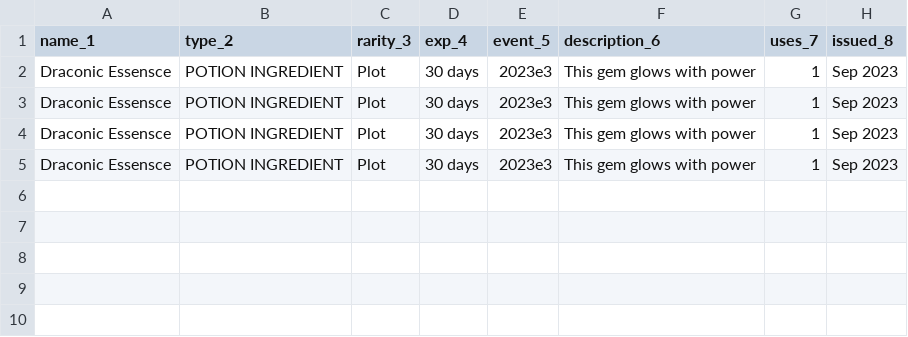
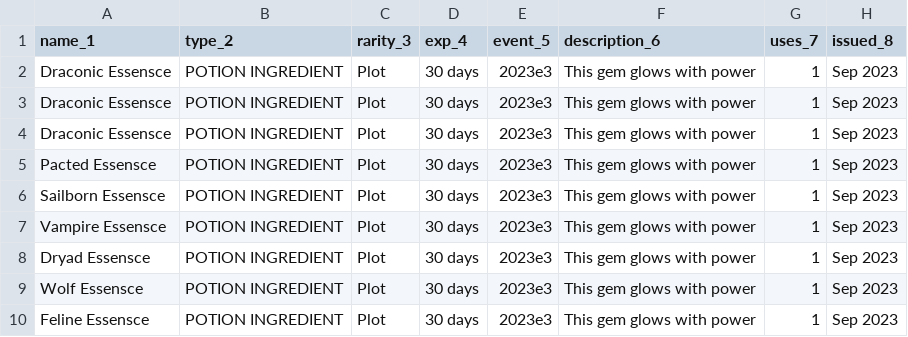
Before and after one commit to mannyborges/kaurath-larp-crafting, a CSV file: tagsfiles/Red_Tag_Master.csv, drawn as a sheet.

```diff
--- a/tagsfiles/Red_Tag_Master.csv
+++ b/tagsfiles/Red_Tag_Master.csv
@@ -4,2 +4,7 @@ Draconic Essensce,POTION INGREDIENT,Plot,30 days,2023e3,This gem glows with powe
 Draconic Essensce,POTION INGREDIENT,Plot,30 days,2023e3,This gem glows with power,1,Sep 2023
-Draconic Essensce,POTION INGREDIENT,Plot,30 days,2023e3,This gem glows with power,1,Sep 2023
+Pacted Essensce,POTION INGREDIENT,Plot,30 days,2023e3,This gem glows with power,1,Sep 2023
+Sailborn Essensce,POTION INGREDIENT,Plot,30 days,2023e3,This gem glows with power,1,Sep 2023
+Vampire Essensce,POTION INGREDIENT,Plot,30 days,2023e3,This gem glows with power,1,Sep 2023
+Dryad Essensce,POTION INGREDIENT,Plot,30 days,2023e3,This gem glows with power,1,Sep 2023
+Wolf Essensce,POTION INGREDIENT,Plot,30 days,2023e3,This gem glows with power,1,Sep 2023
+Feline Essensce,POTION INGREDIENT,Plot,30 days,2023e3,This gem glows with power,1,Sep 2023
```
Also changed, not shown: 1 other file.
